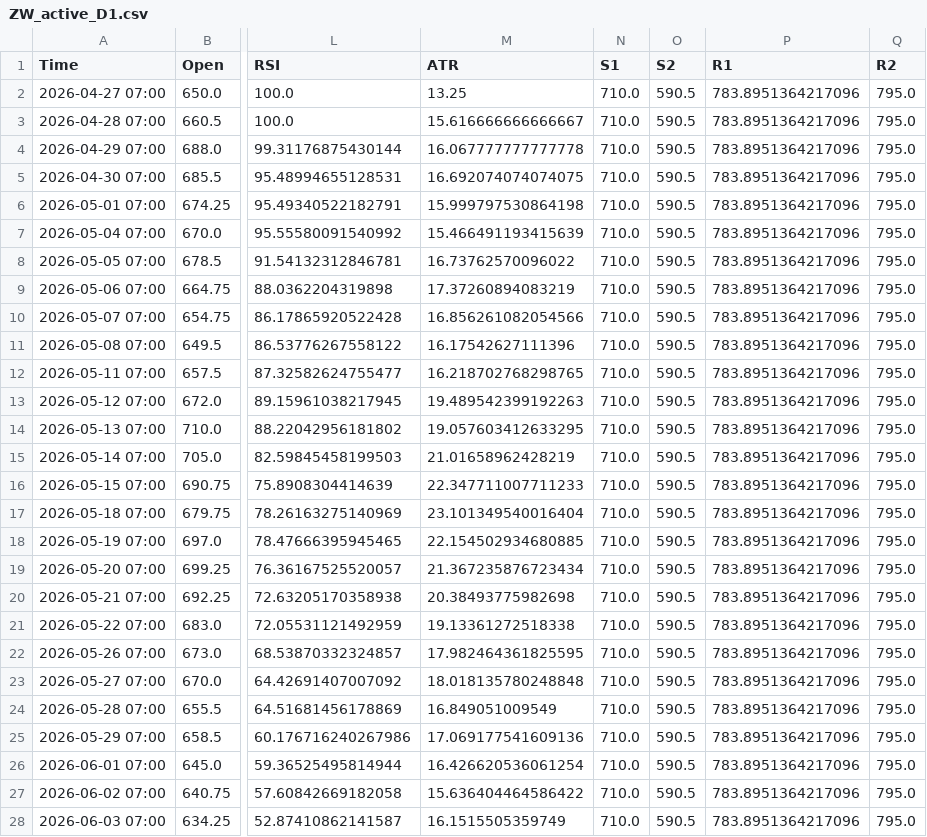
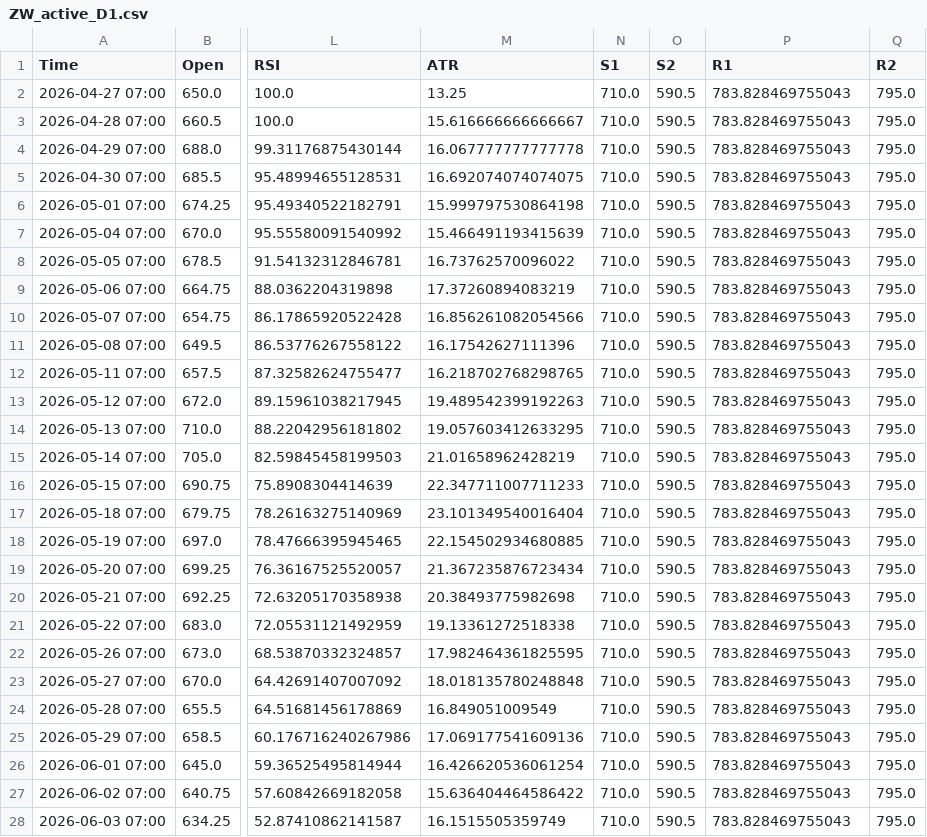
Before and after one commit to Thang-Cbot/dashboard, a CSV file: Data/output/ZW_active_D1.csv, drawn as a sheet; only a part is shown, gaps mark what is left out; the diff covers the shown part only; the diff names each change by its address in the sheet, - before the commit and + after, or states it on an @@ line.

```diff
--- a/Data/output/ZW_active_D1.csv
+++ b/Data/output/ZW_active_D1.csv
-P2:P28 (R1): 783.8951364217096
+P2:P28 (R1): 783.828469755043
```
Also changed, not shown: 81 edited cells elsewhere in this file, Data/output/ZC_active_D1.csv, 5 other files.
